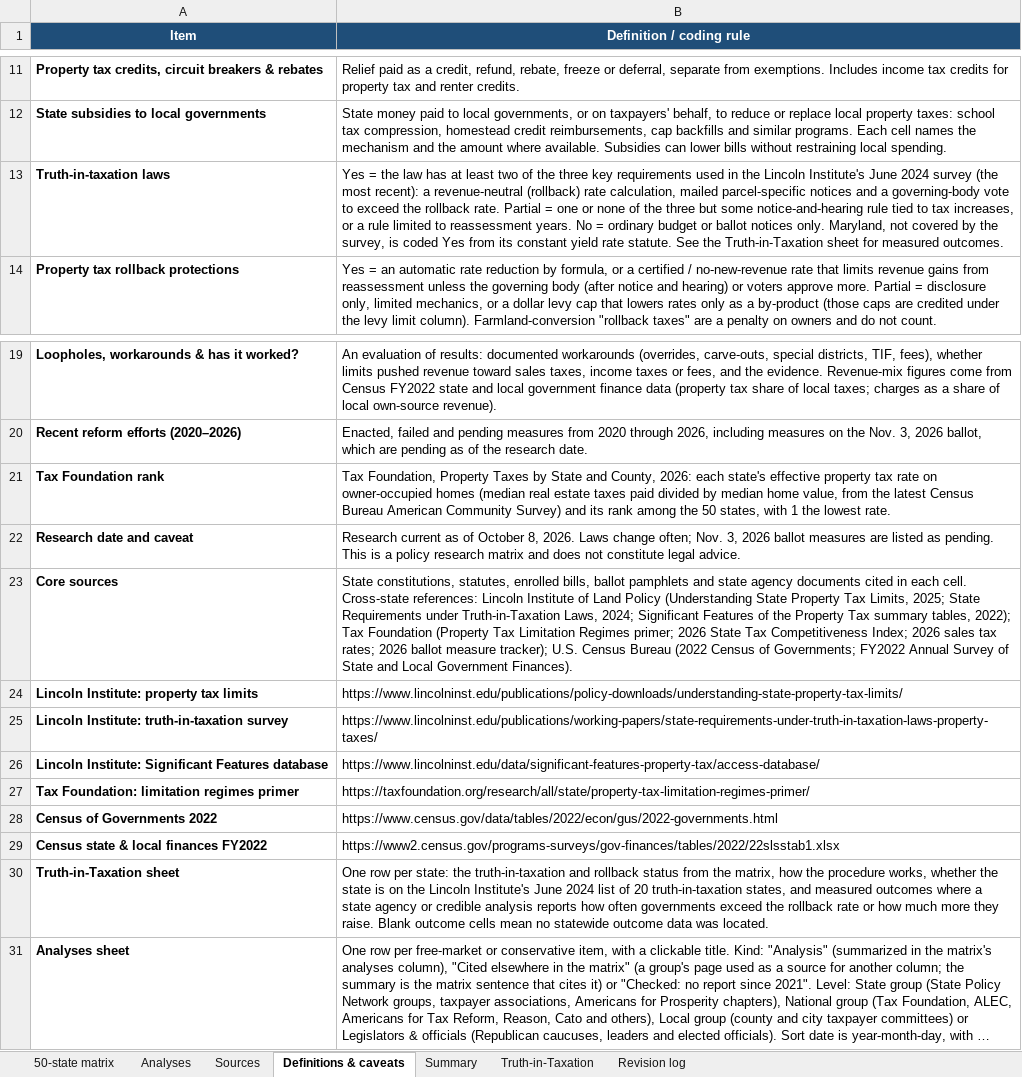
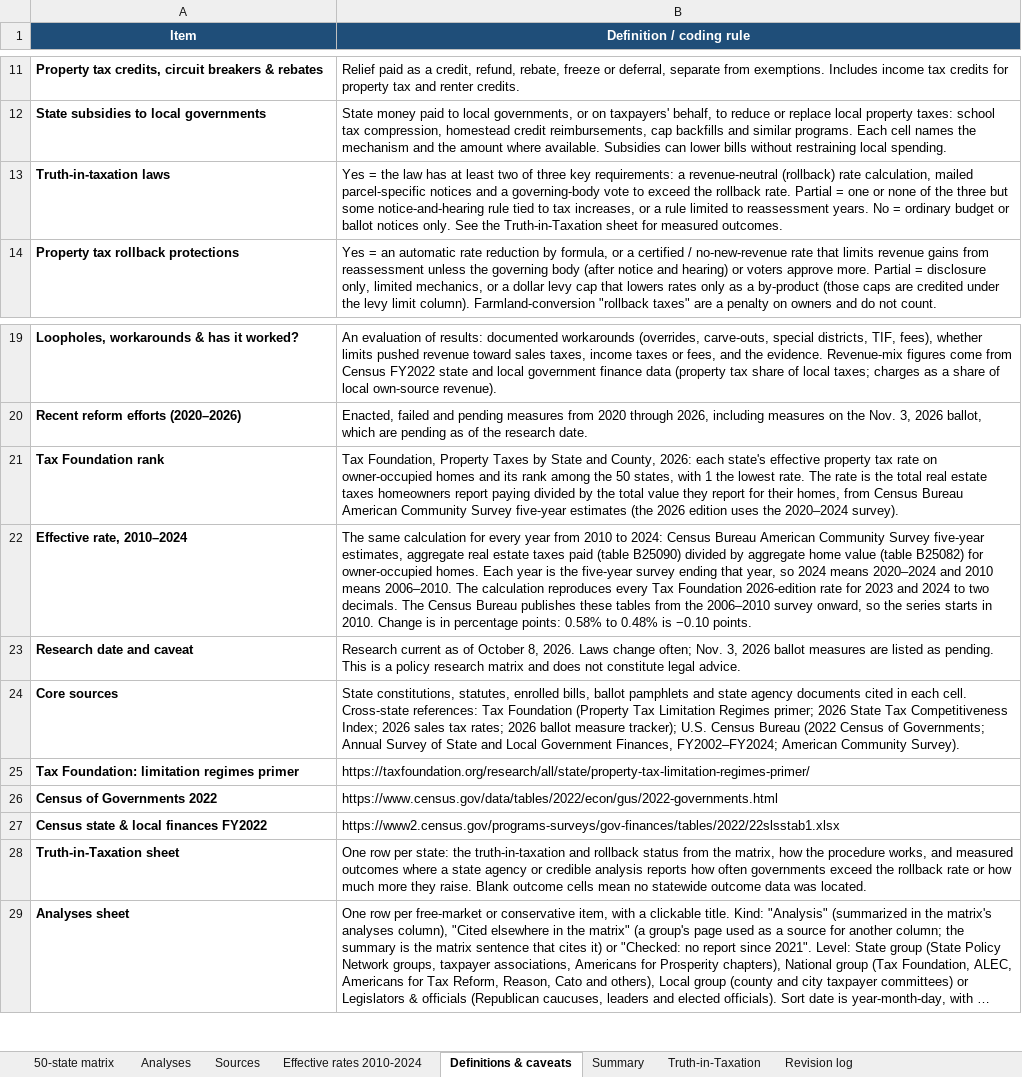
Before and after one commit to tributenay/Property-Tax, an Excel workbook: deliverables/50_State_Property_Tax_Matrix_REVISED_FINAL.xlsx, sheet Definitions & caveats, drawn as a sheet; only a part is shown, gaps mark what is left out; long unchanged cells end in …; values as stored, in another font and other column widths than the file's, no borders; table styles not drawn; removed rows and columns are numbered as before the commit, all else as after; the diff names each change by its address in the sheet, - before the commit and + after, or states it on an @@ line.

```diff
--- a/deliverables/50_State_Property_Tax_Matrix_REVISED_FINAL.xlsx (sheet Definitions & caveats)
+++ b/deliverables/50_State_Property_Tax_Matrix_REVISED_FINAL.xlsx (sheet Definitions & caveats)
+sheet tab: Effective rates 2010-2024
-B13 (Definition / coding rule): …two of the three key requirements used in the Lincoln Institute's June 2024 survey (the most recent): a revenue-neutral (rollback) rate calculation, mailed parcel-specific notices and a governing-body vote to exceed the rollback rate. Partial = one or none of the three but some notice-and-hearing rule tied to tax increases, or a rule limited to reassessment years. No = ordinary budget or ballot notices only. Maryland, not covered by the survey, is coded Yes from its constant yield rate statute. See the…
+B13 (Definition / coding rule): …two of three key requirements: a revenue-neutral (rollback) rate calculation, mailed parcel-specific notices and a governing-body vote to exceed the rollback rate. Partial = one or none of the three but some notice-and-hearing rule tied to tax increases, or a rule limited to reassessment years. No = ordinary budget or ballot notices only. See the…
-B21 (Definition / coding rule): …owner-occupied homes (median real estate taxes paid divided by median home value, from the latest Census Bureau American Community Survey) and its rank among the 50 states, with 1 the lowest rate.
+B21 (Definition / coding rule): …owner-occupied homes and its rank among the 50 states, with 1 the lowest rate. The rate is the total real estate taxes homeowners report paying divided by the total value they report for their homes, from Census Bureau American Community Survey five-year estimates (the 2026 edition uses the 2020–2024 survey).
+row 22: Effective rate, 2010–2024 | The same calculation for every year from 2010 to 2024: Census Bureau American Community Survey five-year estimates, aggregate real estate taxes paid (table B25090) divided by aggregate home value (table B25082) for owner-occupied homes. Each year is the five-year survey ending that year, so 2024 means 2020–2024 and 2010 means 2006–2010. The calculation reproduces every Tax Foundation 2026-edition rate for 2023 and 2024 to two decimals. The Census Bureau publishes these tables from the 2006–2010 survey onward, so the series starts in 2010. Change is in percentage points: 0.58% to 0.48% is −0.10 points.
-B24 (Definition / coding rule): …Cross-state references: Lincoln Institute of Land Policy (Understanding State Property Tax Limits, 2025; State Requirements under Truth-in-Taxation Laws, 2024; Significant Features of the Property Tax summary tables, 2022); Tax Foundation (Property Tax Limitation Regimes primer; 2026 State Tax Competitiveness Index; 2026 sales tax rates; 2026 ballot measure tracker); U.S. Census Bureau (2022 Census of Governments; FY2022 Annual Survey of State and Local Government Finances).
+B24 (Definition / coding rule): …Cross-state references: Tax Foundation (Property Tax Limitation Regimes primer; 2026 State Tax Competitiveness Index; 2026 sales tax rates; 2026 ballot measure tracker); U.S. Census Bureau (2022 Census of Governments; Annual Survey of State and Local Government Finances, FY2002–FY2024; American Community Survey).
-row 24: Lincoln Institute: property tax limits | https://www.lincolninst.edu/publications/policy-downloads/understanding-state-property-tax-limits/
-row 25: Lincoln Institute: truth-in-taxation survey | https://www.lincolninst.edu/publications/working-papers/state-requirements-under-truth-in-taxation-laws-property-taxes/
-row 26: Lincoln Institute: Significant Features database | https://www.lincolninst.edu/data/significant-features-property-tax/access-database/
-B28 (Definition / coding rule): …procedure works, whether the state is on the Lincoln Institute's June 2024 list of 20 truth-in-taxation states, and measured…
+B28 (Definition / coding rule): …procedure works, and measured…
```
Also changed, not shown: sheet 50-state matrix, sheet Truth-in-Taxation, sheet Revision log, sheet Analyses, sheet Sources, 2 other files.
